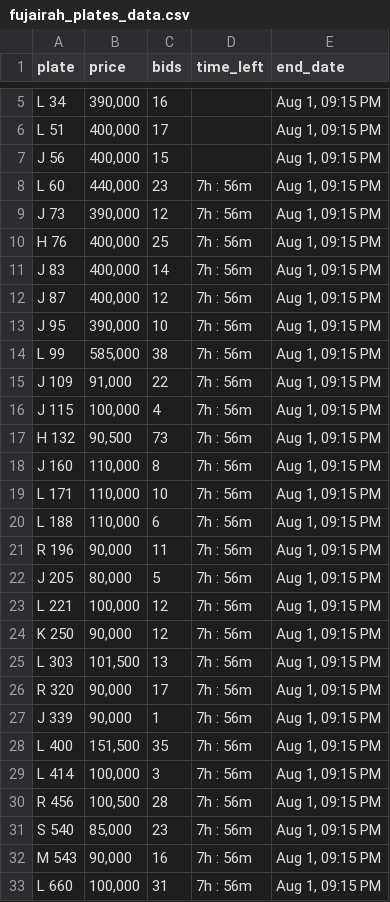
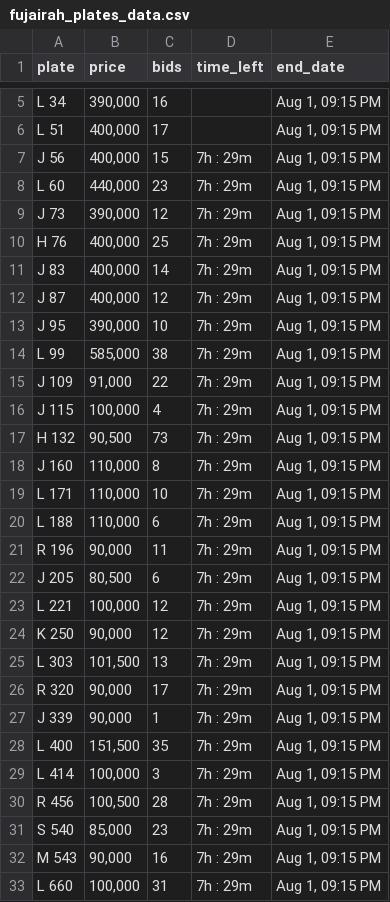
Before and after one commit to mdanfas/fujplatescrape, a CSV file: fujairah_plates_data.csv, drawn as a sheet; only a part is shown, gaps mark what is left out; the diff covers the shown part only.

```diff
--- a/fujairah_plates_data.csv
+++ b/fujairah_plates_data.csv
@@ -6,28 +6,28 @@ L 34,"390,000",16,,"Aug 1, 09:15 PM"
 L 51,"400,000",17,,"Aug 1, 09:15 PM"
-J 56,"400,000",15,,"Aug 1, 09:15 PM"
-L 60,"440,000",23,7h : 56m,"Aug 1, 09:15 PM"
-J 73,"390,000",12,7h : 56m,"Aug 1, 09:15 PM"
-H 76,"400,000",25,7h : 56m,"Aug 1, 09:15 PM"
-J 83,"400,000",14,7h : 56m,"Aug 1, 09:15 PM"
-J 87,"400,000",12,7h : 56m,"Aug 1, 09:15 PM"
-J 95,"390,000",10,7h : 56m,"Aug 1, 09:15 PM"
-L 99,"585,000",38,7h : 56m,"Aug 1, 09:15 PM"
-J 109,"91,000",22,7h : 56m,"Aug 1, 09:15 PM"
-J 115,"100,000",4,7h : 56m,"Aug 1, 09:15 PM"
-H 132,"90,500",73,7h : 56m,"Aug 1, 09:15 PM"
-J 160,"110,000",8,7h : 56m,"Aug 1, 09:15 PM"
-L 171,"110,000",10,7h : 56m,"Aug 1, 09:15 PM"
-L 188,"110,000",6,7h : 56m,"Aug 1, 09:15 PM"
-R 196,"90,000",11,7h : 56m,"Aug 1, 09:15 PM"
-J 205,"80,000",5,7h : 56m,"Aug 1, 09:15 PM"
-L 221,"100,000",12,7h : 56m,"Aug 1, 09:15 PM"
-K 250,"90,000",12,7h : 56m,"Aug 1, 09:15 PM"
-L 303,"101,500",13,7h : 56m,"Aug 1, 09:15 PM"
-R 320,"90,000",17,7h : 56m,"Aug 1, 09:15 PM"
-J 339,"90,000",1,7h : 56m,"Aug 1, 09:15 PM"
-L 400,"151,500",35,7h : 56m,"Aug 1, 09:15 PM"
-L 414,"100,000",3,7h : 56m,"Aug 1, 09:15 PM"
-R 456,"100,500",28,7h : 56m,"Aug 1, 09:15 PM"
-S 540,"85,000",23,7h : 56m,"Aug 1, 09:15 PM"
-M 543,"90,000",16,7h : 56m,"Aug 1, 09:15 PM"
-L 660,"100,000",31,7h : 56m,"Aug 1, 09:15 PM"
+J 56,"400,000",15,7h : 29m,"Aug 1, 09:15 PM"
+L 60,"440,000",23,7h : 29m,"Aug 1, 09:15 PM"
+J 73,"390,000",12,7h : 29m,"Aug 1, 09:15 PM"
+H 76,"400,000",25,7h : 29m,"Aug 1, 09:15 PM"
+J 83,"400,000",14,7h : 29m,"Aug 1, 09:15 PM"
+J 87,"400,000",12,7h : 29m,"Aug 1, 09:15 PM"
+J 95,"390,000",10,7h : 29m,"Aug 1, 09:15 PM"
+L 99,"585,000",38,7h : 29m,"Aug 1, 09:15 PM"
+J 109,"91,000",22,7h : 29m,"Aug 1, 09:15 PM"
+J 115,"100,000",4,7h : 29m,"Aug 1, 09:15 PM"
+H 132,"90,500",73,7h : 29m,"Aug 1, 09:15 PM"
+J 160,"110,000",8,7h : 29m,"Aug 1, 09:15 PM"
+L 171,"110,000",10,7h : 29m,"Aug 1, 09:15 PM"
+L 188,"110,000",6,7h : 29m,"Aug 1, 09:15 PM"
+R 196,"90,000",11,7h : 29m,"Aug 1, 09:15 PM"
+J 205,"80,500",6,7h : 29m,"Aug 1, 09:15 PM"
+L 221,"100,000",12,7h : 29m,"Aug 1, 09:15 PM"
+K 250,"90,000",12,7h : 29m,"Aug 1, 09:15 PM"
+L 303,"101,500",13,7h : 29m,"Aug 1, 09:15 PM"
+R 320,"90,000",17,7h : 29m,"Aug 1, 09:15 PM"
+J 339,"90,000",1,7h : 29m,"Aug 1, 09:15 PM"
+L 400,"151,500",35,7h : 29m,"Aug 1, 09:15 PM"
+L 414,"100,000",3,7h : 29m,"Aug 1, 09:15 PM"
+R 456,"100,500",28,7h : 29m,"Aug 1, 09:15 PM"
+S 540,"85,000",23,7h : 29m,"Aug 1, 09:15 PM"
+M 543,"90,000",16,7h : 29m,"Aug 1, 09:15 PM"
+L 660,"100,000",31,7h : 29m,"Aug 1, 09:15 PM"
```
Also changed, not shown: 100 edited cells elsewhere in this file.
